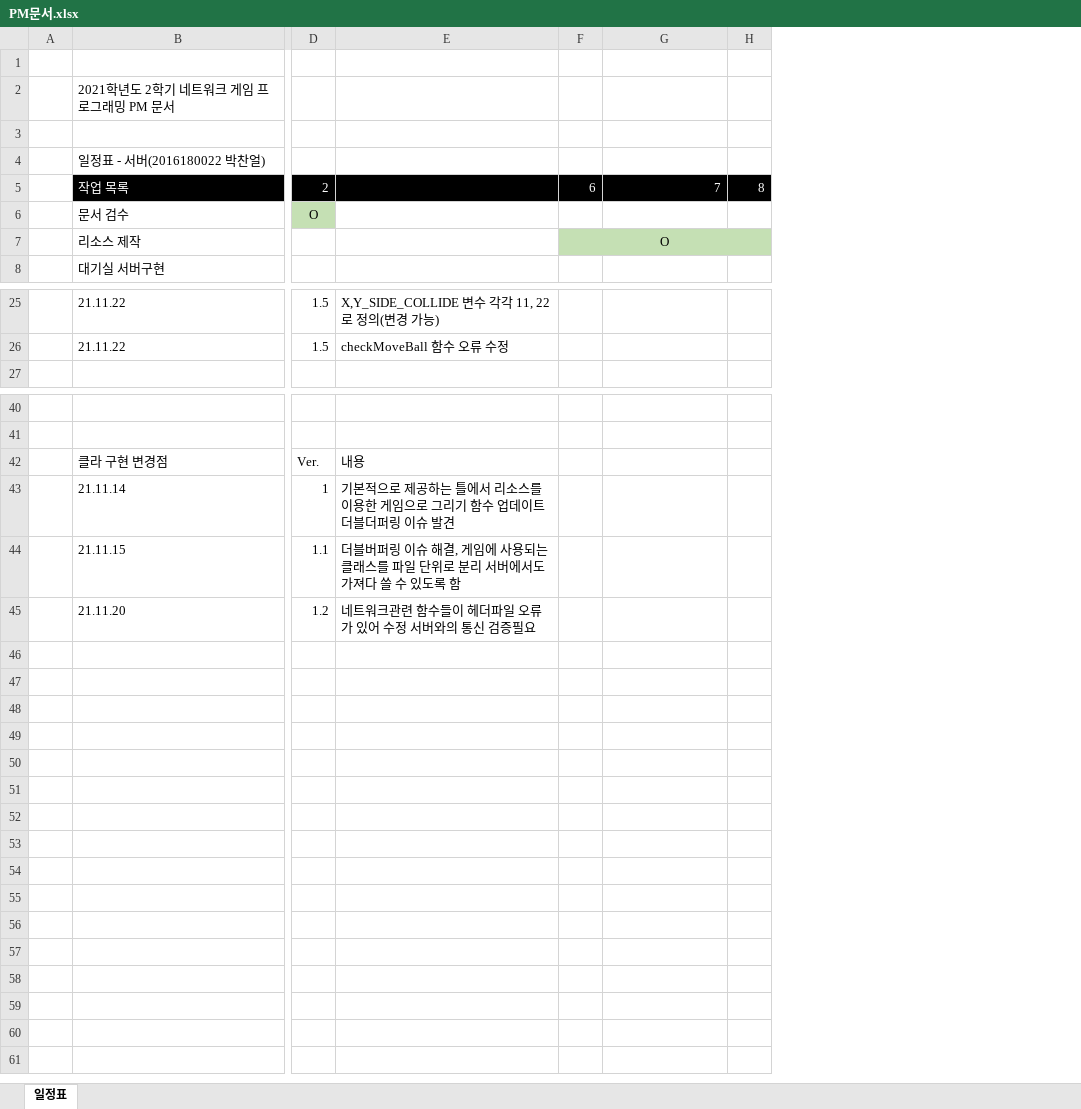
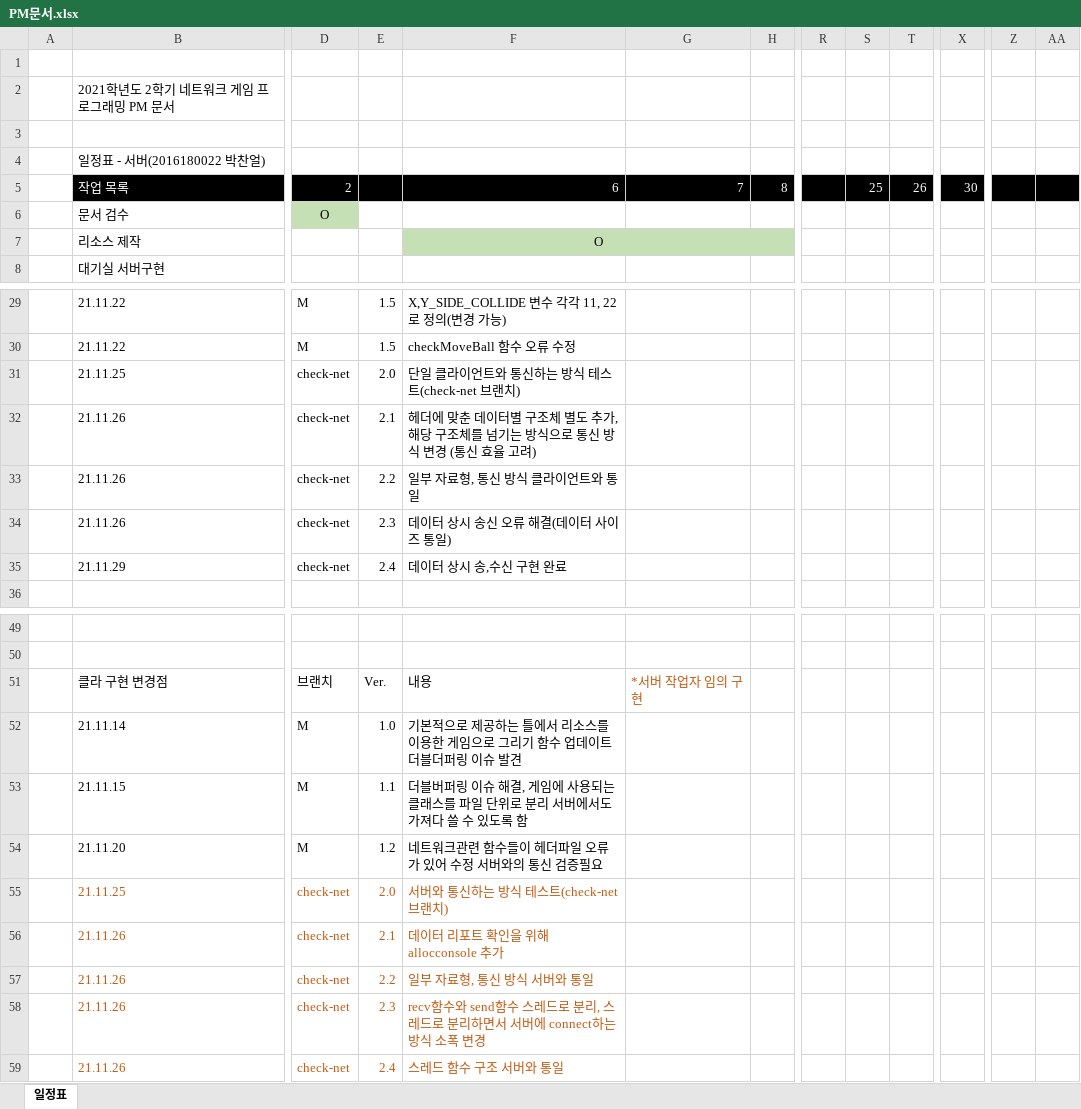
Before and after one commit to ljch0407/AirHockey, an Excel workbook: PM문서.xlsx, sheet 일정표, drawn as a sheet; only a part is shown, gaps mark what is left out; values as stored, in another font and other column widths than the file's, no borders; removed rows and columns are numbered as before the commit, all else as after; rows hold the shown columns only; the diff covers the shown part only; the diff names each change by its address in the sheet, - before the commit and + after, or states it on an @@ line.

Commit message:
서버 코드 업로드(Ver.2.4), 클라이언트 코드 업로드(Ver.2.4)
데이터 상시 로컬 송.수신 기능 완결
서버 내부 상시 업데이트 기능 추가
2가지 변경점 적용

```diff
--- a/PM문서.xlsx (sheet 일정표)
+++ b/PM문서.xlsx (sheet 일정표)
+column D, rows 5-6: 2 | O; rows 29-30: M | M; rows 51-54: 브랜치 | M | M | M
-column F, row 5: 6; row 7: O
+column R, empty
+column S, row 5: 25
+column T, row 5: 26
+column X, row 5: 30
+column Z, empty
+column AA, empty
-E5: 2
+E5: (empty)
-F5: (empty)
+F5: 6
-row 6:  | 문서 검수 | O
-B6: 리소스 제작
+B6: 문서 검수
-G6:H6 fill: #C5E0B4
+G6:H6 fill: none
+row 7:  | 리소스 제작 |  |  | O
+row 31:  | 21.11.25 | check-net | 2.0 | 단일 클라이언트와 통신하는 방식 테스트(check-net 브랜치)
+row 32:  | 21.11.26 | check-net | 2.1 | 헤더에 맞춘 데이터별 구조체 별도 추가, 해당 구조체를 넘기는 방식으로 통신 방식 변경 (통신 효율 고려)
+row 33:  | 21.11.26 | check-net | 2.2 | 일부 자료형, 통신 방식 클라이언트와 통일
+row 34:  | 21.11.26 | check-net | 2.3 | 데이터 상시 송신 오류 해결(데이터 사이즈 통일)
+row 35:  | 21.11.29 | check-net | 2.4 | 데이터 상시 송,수신 구현 완료
-G51: (empty)
+G51: *서버 작업자 임의 구현
-E52: 1
+E52: 1.0
+row 55:  | 21.11.25 | check-net | 2.0 | 서버와 통신하는 방식 테스트(check-net 브랜치)
+row 56:  | 21.11.26 | check-net | 2.1 | 데이터 리포트 확인을 위해 allocconsole 추가
+row 57:  | 21.11.26 | check-net | 2.2 | 일부 자료형, 통신 방식 서버와 통일
+row 58:  | 21.11.26 | check-net | 2.3 | recv함수와 send함수 스레드로 분리, 스레드로 분리하면서 서버에 connect하는 방식 소폭 변경
+row 59:  | 21.11.26 | check-net | 2.4 | 스레드 함수 구조 서버와 통일
```
Also changed, not shown: 4 added rows, 4 edited cells, cell formats and merged cells elsewhere in this sheet, 34 other files.
